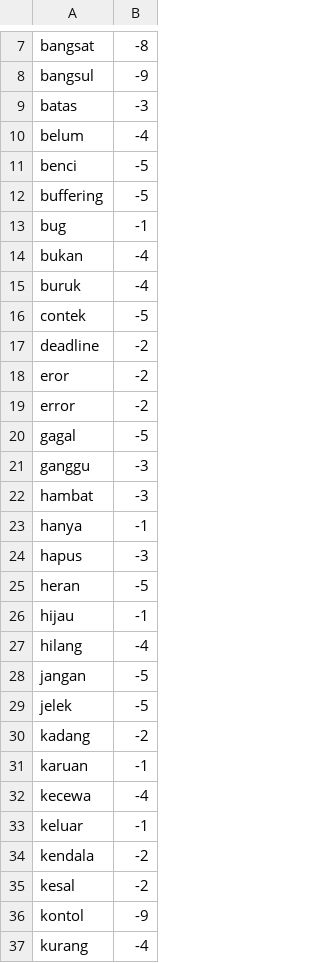
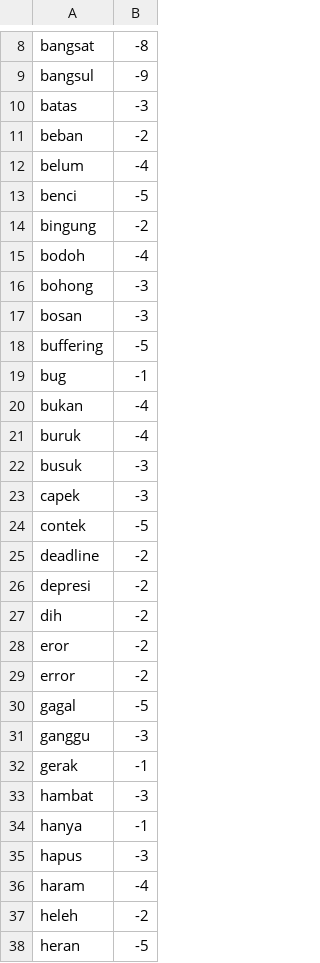
Before and after one commit to ririhadis/dataset-lexicon, a CSV file: lexicon negatif.csv, drawn as a sheet; only a part is shown, gaps mark what is left out; the shorter side is filled out with more unchanged rows; the diff covers the shown part only.

Commit message:
Update lexicon negatif.csv

```diff
--- a/lexicon negatif.csv
+++ b/lexicon negatif.csv
@@ -9,4 +10,9 @@ bangsul,-9
 batas,-3
+beban,-2
 belum,-4
 benci,-5
+bingung,-2
+bodoh,-4
+bohong,-3
+bosan,-3
 buffering,-5
@@ -15,4 +21,8 @@ bukan,-4
 buruk,-4
+busuk,-3
+capek,-3
 contek,-5
 deadline,-2
+depresi,-2
+dih,-2
 eror,-2
@@ -21,2 +31,3 @@ gagal,-5
 ganggu,-3
+gerak,-1
 hambat,-3
@@ -24,2 +35,4 @@ hanya,-1
 hapus,-3
+haram,-4
+heleh,-2
 heran,-5
```
Also changed, not shown: 20 added rows and 1 edited cell elsewhere in this file.
